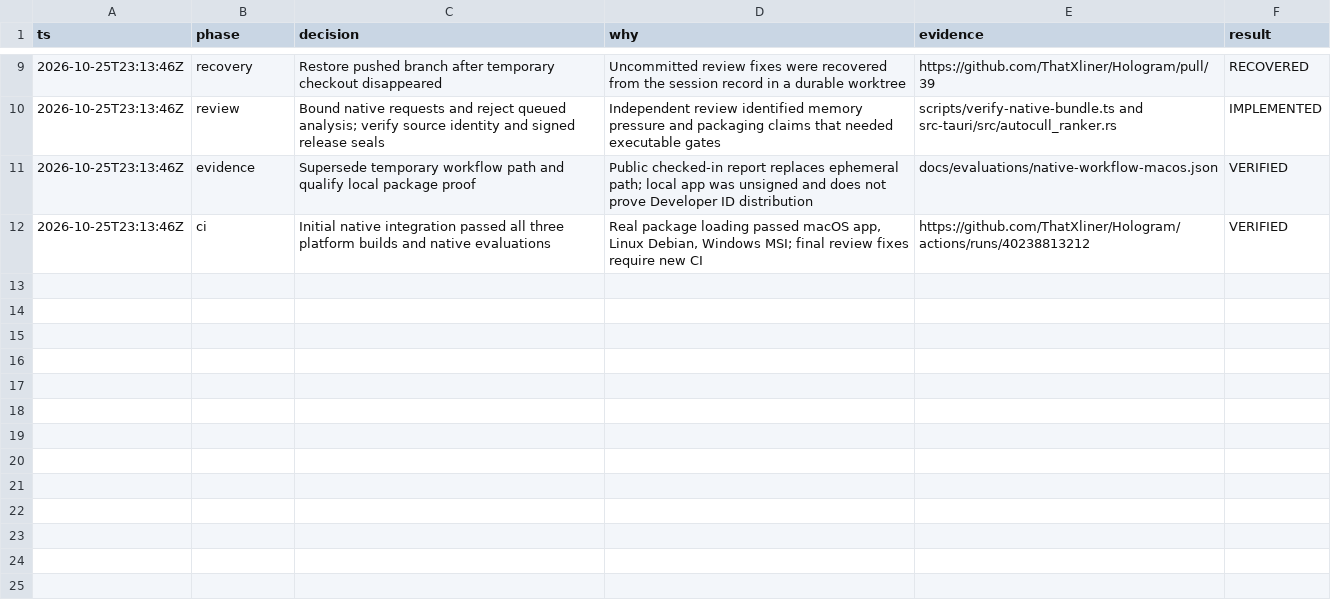
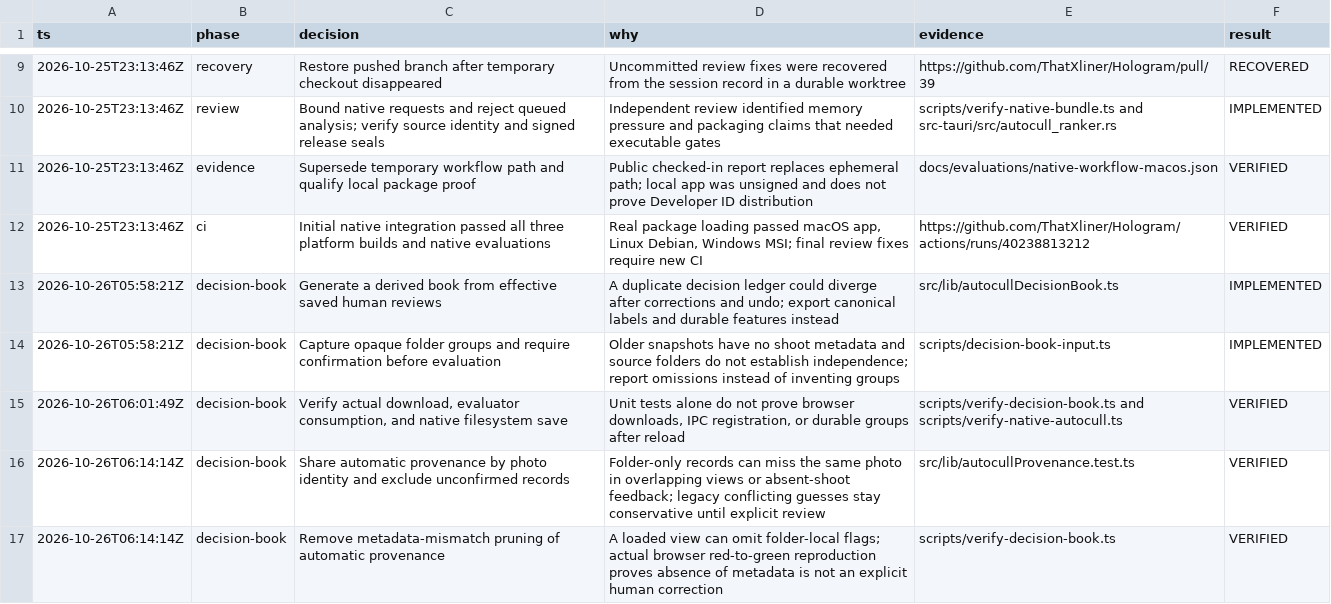
Before and after one commit to ThatXliner/Hologram, a TSV file: docs/evaluations/native-decisions.tsv, drawn as a sheet; only a part is shown, gaps mark what is left out.

Commit message:
feat(autocull): generate evaluation decision books from saved reviews (#40)
* feat(autocull): generate evaluation decision books from saved reviews

* fix(autocull): preserve automatic provenance across folder views

* ci(autocull): cover all review and provenance modules

```diff
--- a/docs/evaluations/native-decisions.tsv
+++ b/docs/evaluations/native-decisions.tsv
@@ -12 +12,6 @@ ts	phase	decision	why	evidence	result
 2026-10-25T23:13:46Z	ci	Initial native integration passed all three platform builds and native evaluations	Real package loading passed macOS app, Linux Debian, Windows MSI; final review fixes require new CI	https://github.com/ThatXliner/Hologram/actions/runs/40238813212	VERIFIED
+2026-10-26T05:58:21Z	decision-book	Generate a derived book from effective saved human reviews	A duplicate decision ledger could diverge after corrections and undo; export canonical labels and durable features instead	src/lib/autocullDecisionBook.ts	IMPLEMENTED
+2026-10-26T05:58:21Z	decision-book	Capture opaque folder groups and require confirmation before evaluation	Older snapshots have no shoot metadata and source folders do not establish independence; report omissions instead of inventing groups	scripts/decision-book-input.ts	IMPLEMENTED
+2026-10-26T06:01:49Z	decision-book	Verify actual download, evaluator consumption, and native filesystem save	Unit tests alone do not prove browser downloads, IPC registration, or durable groups after reload	scripts/verify-decision-book.ts and scripts/verify-native-autocull.ts	VERIFIED
+2026-10-26T06:14:14Z	decision-book	Share automatic provenance by photo identity and exclude unconfirmed records	Folder-only records can miss the same photo in overlapping views or absent-shoot feedback; legacy conflicting guesses stay conservative until explicit review	src/lib/autocullProvenance.test.ts	VERIFIED
+2026-10-26T06:14:14Z	decision-book	Remove metadata-mismatch pruning of automatic provenance	A loaded view can omit folder-local flags; actual browser red-to-green reproduction proves absence of metadata is not an explicit human correction	scripts/verify-decision-book.ts	VERIFIED
```
Also changed, not shown: 20 other files.
